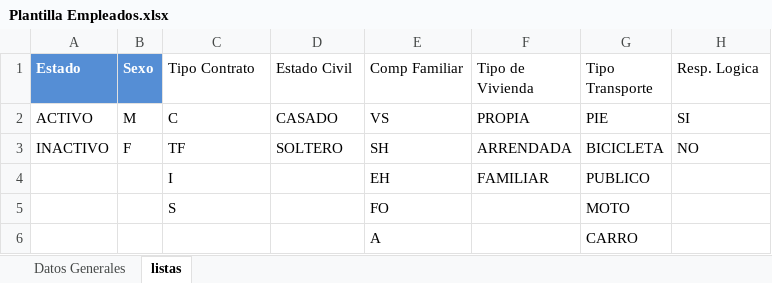
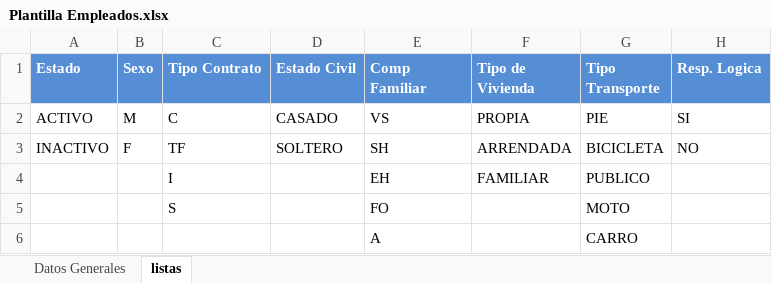
Before and after one commit to AndresSierraM/asisge, an Excel workbook: public/importacion/Plantilla Empleados.xlsx, sheet listas, drawn as a sheet; values as stored, in another font and other column widths than the file's, no borders; the diff names each change by its address in the sheet, - before the commit and + after, or states it on an @@ line.

```diff
--- a/public/importacion/Plantilla Empleados.xlsx (sheet listas)
+++ b/public/importacion/Plantilla Empleados.xlsx (sheet listas)
@@ C1:H1 fill: none → #558ED5, bold: off → on, text colour: black → #FFFFFF @@
```
Also changed, not shown: sheet Datos Generales, 56 other files.
